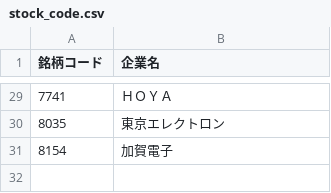
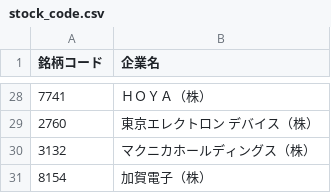
Before and after one commit to yu2ta7ka/StockAnalyzer, a CSV file: stock_code.csv, drawn as a sheet; only a part is shown, gaps mark what is left out; the diff covers the shown part only.

```diff
--- a/stock_code.csv
+++ b/stock_code.csv
@@ -29,3 +28,4 @@
-7741,ＨＯＹＡ
-8035,東京エレクトロン
-8154,加賀電子
+7741,ＨＯＹＡ（株）
+2760,東京エレクトロン　デバイス（株）
+3132,マクニカホールディングス（株）
+8154,加賀電子（株）
```
Also changed, not shown: 6 added rows, 7 removed rows and 20 edited cells elsewhere in this file, 2 other files.
